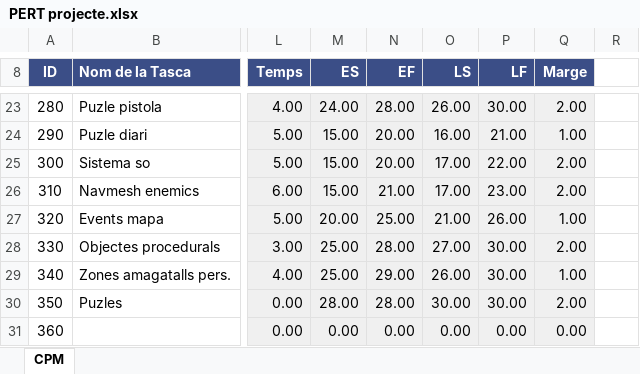
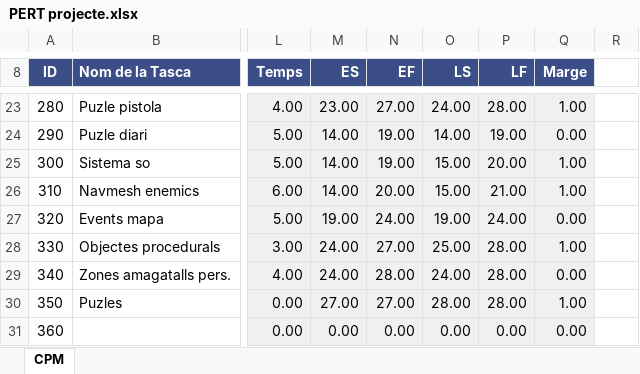
Before and after one commit to Keita58/FP, an Excel workbook: 2n/Game Design/PERT projecte.xlsx, sheet CPM, drawn as a sheet; only a part is shown, gaps mark what is left out; values as stored, in another font and other column widths than the file's, no borders; charts and pictures and conditional formats not drawn; the diff covers the shown part only; the diff names each change by its address in the sheet, - before the commit and + after, or states it on an @@ line.

```diff
--- a/2n/Game Design/PERT projecte.xlsx (sheet CPM)
+++ b/2n/Game Design/PERT projecte.xlsx (sheet CPM)
-M23 (ES): 24.00
+M23 (ES): 23.00
-N23 (EF): 28.00
+N23 (EF): 27.00
-O23 (LS): 26.00
+O23 (LS): 24.00
-P23 (LF): 30.00
+P23 (LF): 28.00
-Q23 (Marge): 2.00
+Q23 (Marge): 1.00
-M24:M26 (ES): 15.00
+M24:M26 (ES): 14.00
-N24:N25 (EF): 20.00
+N24:N25 (EF): 19.00
-O24 (LS): 16.00
+O24 (LS): 14.00
-P24 (LF): 21.00
+P24 (LF): 19.00
-Q24 (Marge): 1.00
+Q24 (Marge): 0.00
-O25:O26 (LS): 17.00
+O25:O26 (LS): 15.00
-P25 (LF): 22.00
+P25 (LF): 20.00
-Q25:Q26 (Marge): 2.00
+Q25:Q26 (Marge): 1.00
-N26 (EF): 21.00
+N26 (EF): 20.00
-P26 (LF): 23.00
+P26 (LF): 21.00
-M27 (ES): 20.00
+M27 (ES): 19.00
-N27 (EF): 25.00
+N27 (EF): 24.00
-O27 (LS): 21.00
+O27 (LS): 19.00
-P27 (LF): 26.00
+P27 (LF): 24.00
-Q27 (Marge): 1.00
+Q27 (Marge): 0.00
-M28:M29 (ES): 25.00
+M28:M29 (ES): 24.00
-N28 (EF): 28.00
+N28 (EF): 27.00
-O28 (LS): 27.00
+O28 (LS): 25.00
-P28:P30 (LF): 30.00
+P28:P30 (LF): 28.00
-Q28 (Marge): 2.00
+Q28 (Marge): 1.00
-N29 (EF): 29.00
+N29 (EF): 28.00
-O29 (LS): 26.00
+O29 (LS): 24.00
-Q29 (Marge): 1.00
+Q29 (Marge): 0.00
-M30 (ES): 28.00
+M30 (ES): 27.00
-N30 (EF): 28.00
+N30 (EF): 27.00
-O30 (LS): 30.00
+O30 (LS): 28.00
-Q30 (Marge): 2.00
+Q30 (Marge): 1.00
```
Also changed, not shown: 130 edited cells elsewhere in this sheet, hidden cells, charts or pictures, 2 other files.
